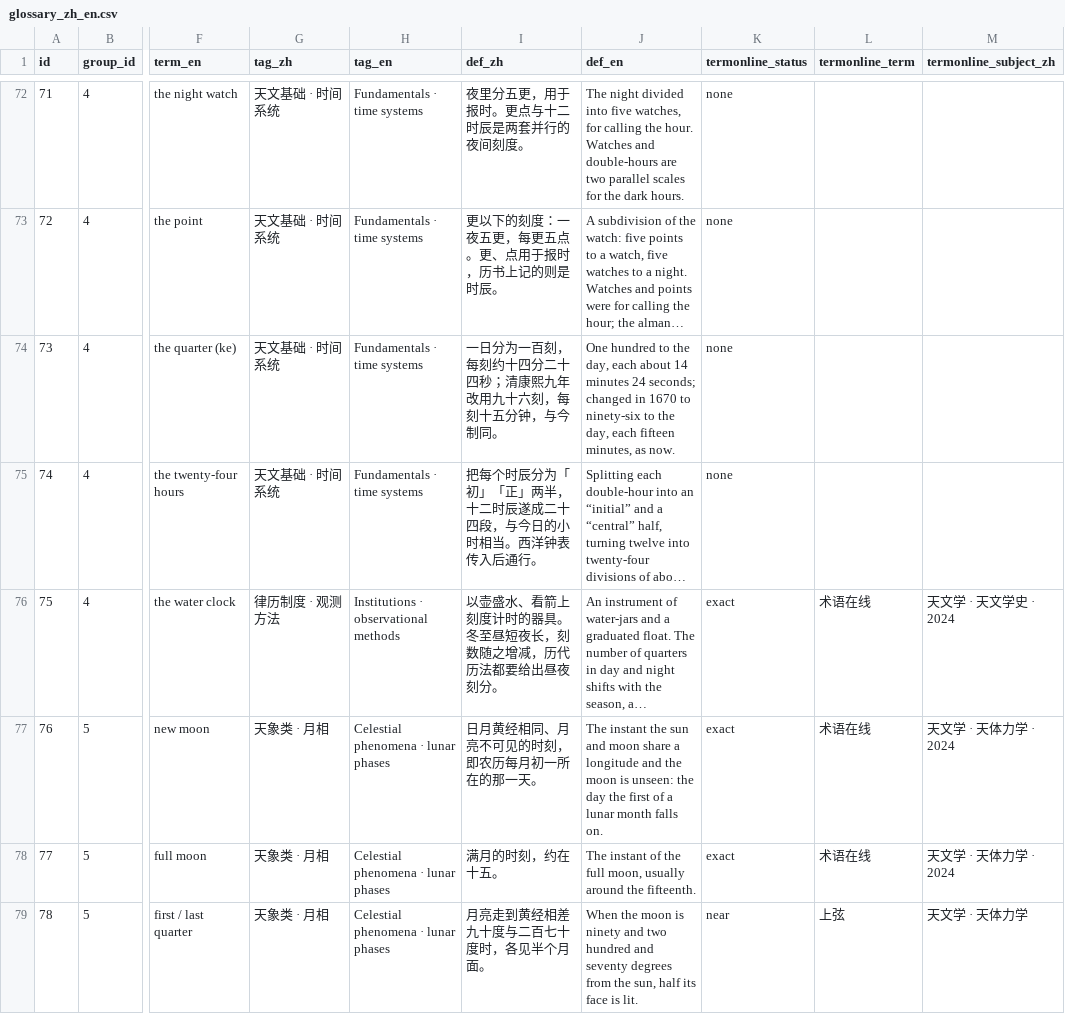
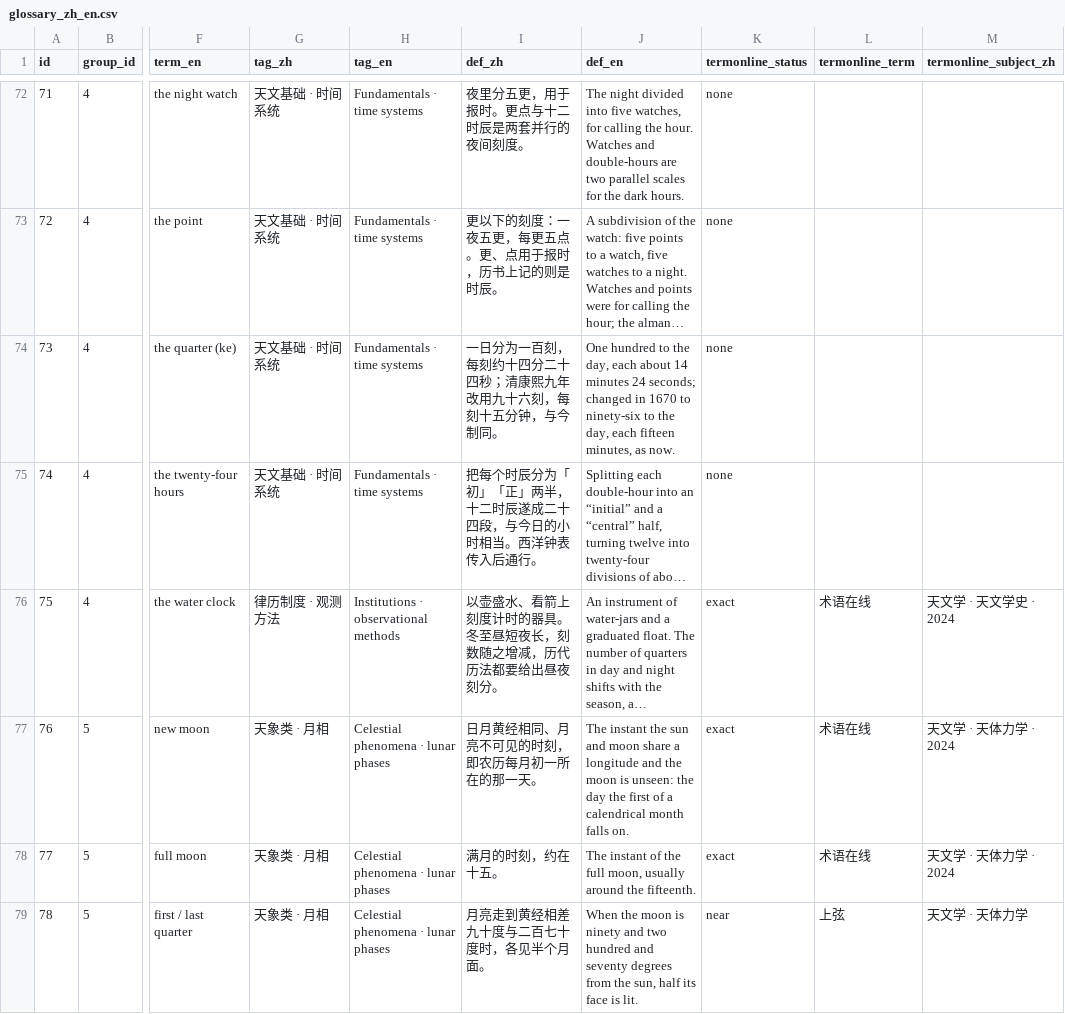
Before and after one commit to Kuangchujia/chinese-calendar-glossary, a CSV file: data/glossary_zh_en.csv, drawn as a sheet; only a part is shown, gaps mark what is left out; long unchanged cells end in …; the diff covers the shown part only; the diff names each change by its address in the sheet, - before the commit and + after, or states it on an @@ line.

```diff
--- a/data/glossary_zh_en.csv
+++ b/data/glossary_zh_en.csv
-J77 (def_en): …of a lunar month falls…
+J77 (def_en): …of a calendrical month falls…
```
Also changed, not shown: 26 edited cells elsewhere in this file, 31 other files.
